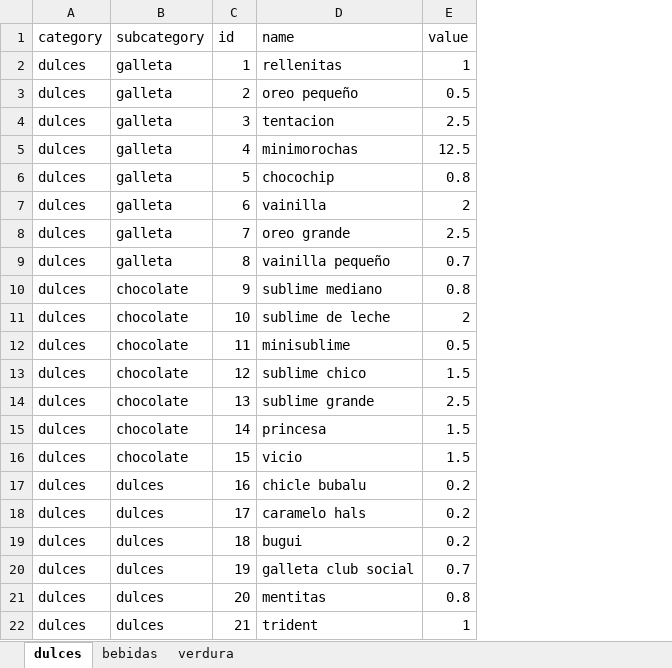
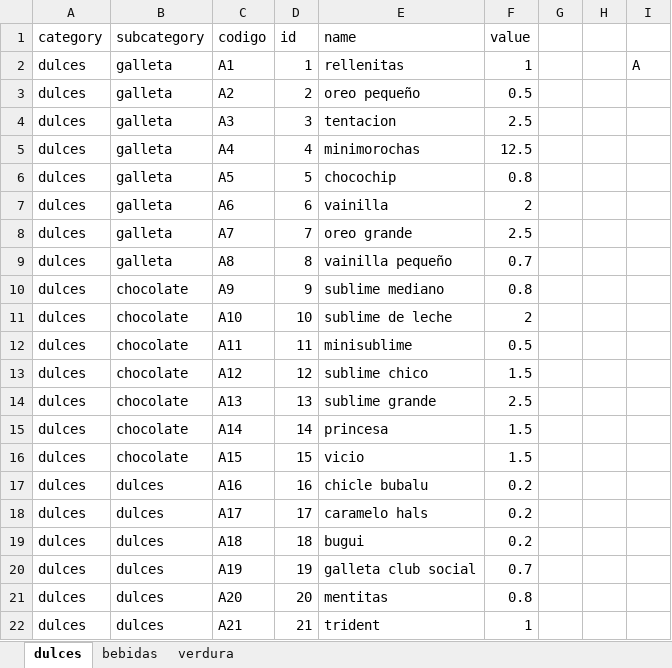
Before and after one commit to GianMatty/Calin_Repositorio_Mocks, an Excel workbook: src/data/tienda360_3.xlsx, sheet dulces, drawn as a sheet; values as stored, in another font and other column widths than the file's, no borders; the diff names each change by its address in the sheet, - before the commit and + after, or states it on an @@ line.

```diff
--- a/src/data/tienda360_3.xlsx (sheet dulces)
+++ b/src/data/tienda360_3.xlsx (sheet dulces)
+column C (codigo), rows 2-22: A1 | A2 | A3 | A4 | A5 | A6 | A7 | A8 | A9 | A10 | A11 | A12 | A13 | A14 | A15 | A16 | A17 | A18 | A19 | A20 | A21
+column G, empty
+column H, empty
+column I, row 2: A
```
Also changed, not shown: 3 other files.
